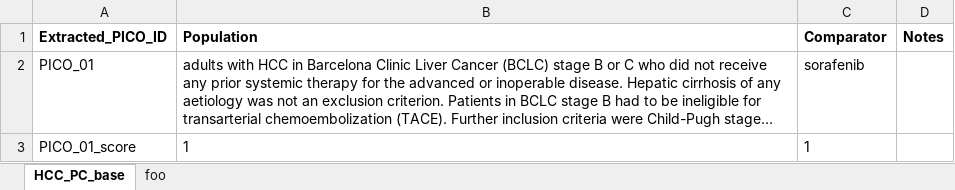
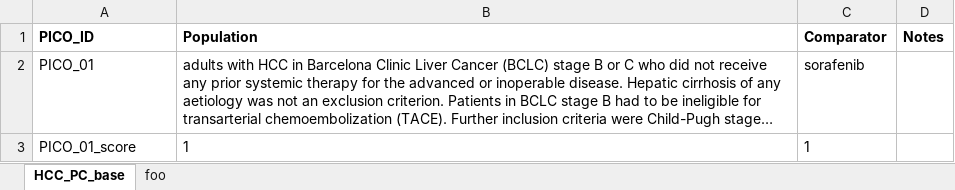
Before and after one commit to BartJanBoverhof/pico-parser-llm, an Excel workbook: results/scored/HCC_precision.xlsx, sheet HCC_PC_base, drawn as a sheet; only a part is shown; long unchanged cells end in …; values as stored, in another font and other column widths than the file's, no borders; the diff names each change by its address in the sheet, - before the commit and + after, or states it on an @@ line.

```diff
--- a/results/scored/HCC_precision.xlsx (sheet HCC_PC_base)
+++ b/results/scored/HCC_precision.xlsx (sheet HCC_PC_base)
-A1: Extracted_PICO_ID
+A1: PICO_ID
```
Also changed, not shown: results/scored/NSCLC_precision.xlsx, 2 other files.
